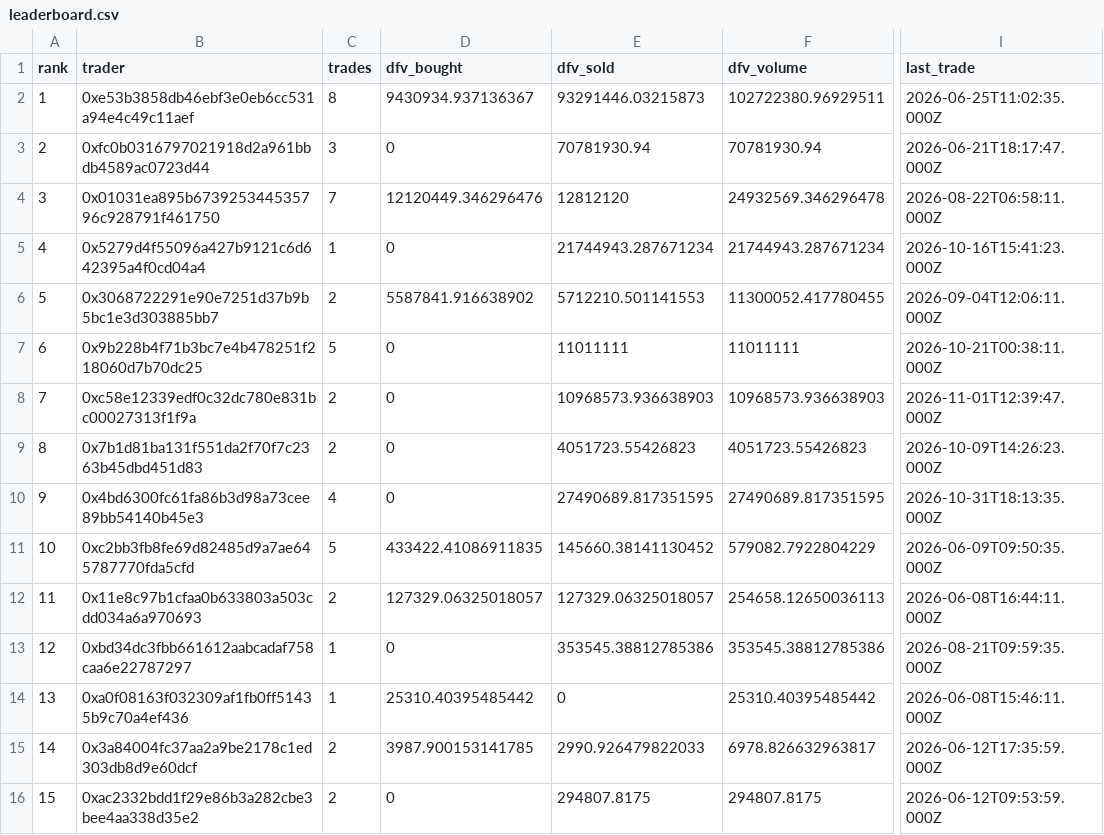
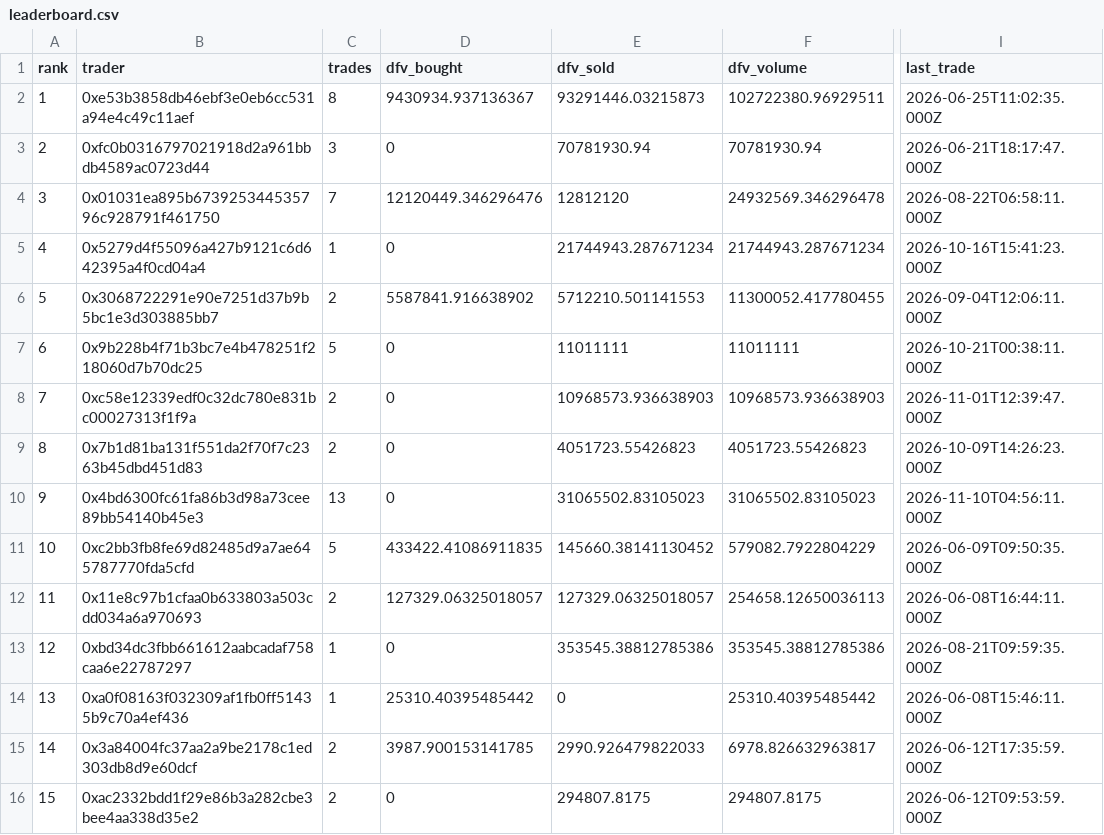
Before and after one commit to Ricosworks1/deepfuckingvalue_website, a CSV file: leaderboard/leaderboard.csv, drawn as a sheet; only a part is shown, gaps mark what is left out; the diff names each change by its address in the sheet, - before the commit and + after, or states it on an @@ line.

```diff
--- a/leaderboard/leaderboard.csv
+++ b/leaderboard/leaderboard.csv
-C10 (trades): 4
+C10 (trades): 13
-E10 (dfv_sold): 27490689.817351595
+E10 (dfv_sold): 31065502.83105023
-F10 (dfv_volume): 27490689.817351595
+F10 (dfv_volume): 31065502.83105023
-I10 (last_trade): 2026-10-31T18:13:35.000Z
+I10 (last_trade): 2026-11-10T04:56:11.000Z
```
Also changed, not shown: leaderboard/trades.csv, 14 other files.
